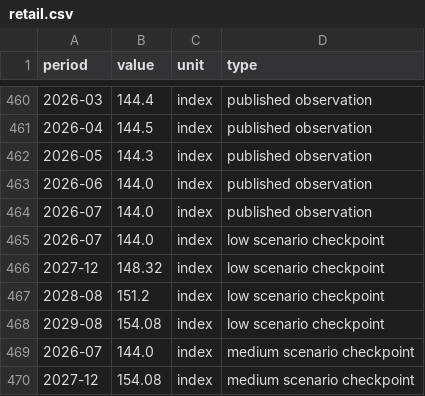
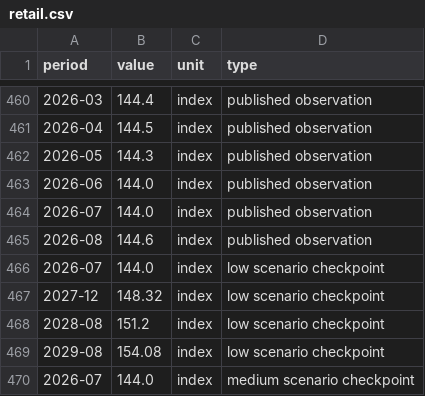
Before and after one commit to stopthatgoblin/salmon-of-data, a CSV file: public/data/retail.csv, drawn as a sheet; only a part is shown, gaps mark what is left out; the shorter side is filled out with more unchanged rows.

```diff
--- a/public/data/retail.csv
+++ b/public/data/retail.csv
@@ -464,2 +464,3 @@ period,value,unit,type
 2026-07,144.0,index,published observation
+2026-08,144.6,index,published observation
 2026-07,144.0,index,low scenario checkpoint
```
Also changed, not shown: public/data/ai/canada-pay.csv, public/data/ai/canada-vacancies.csv, 12 other files.
